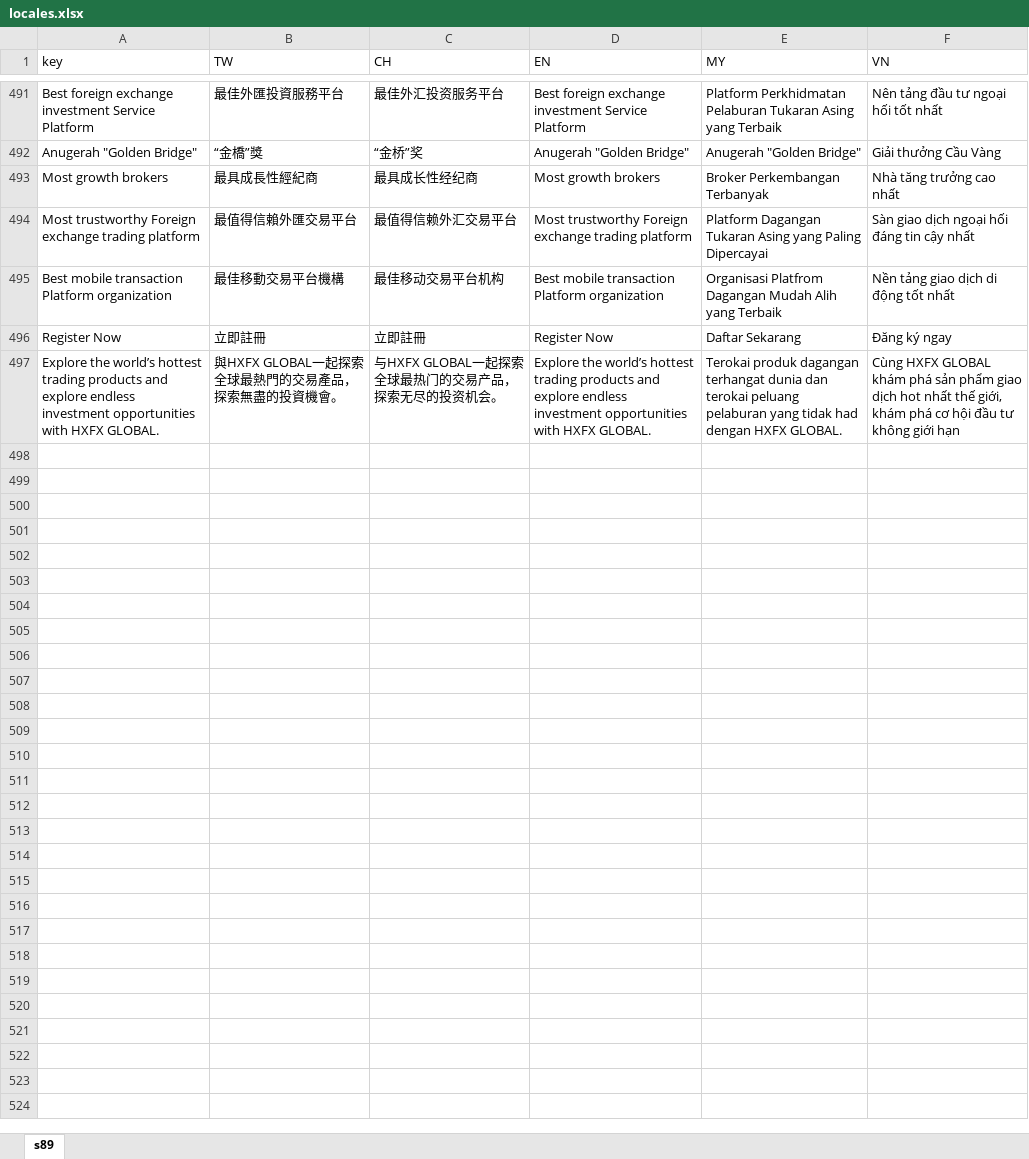
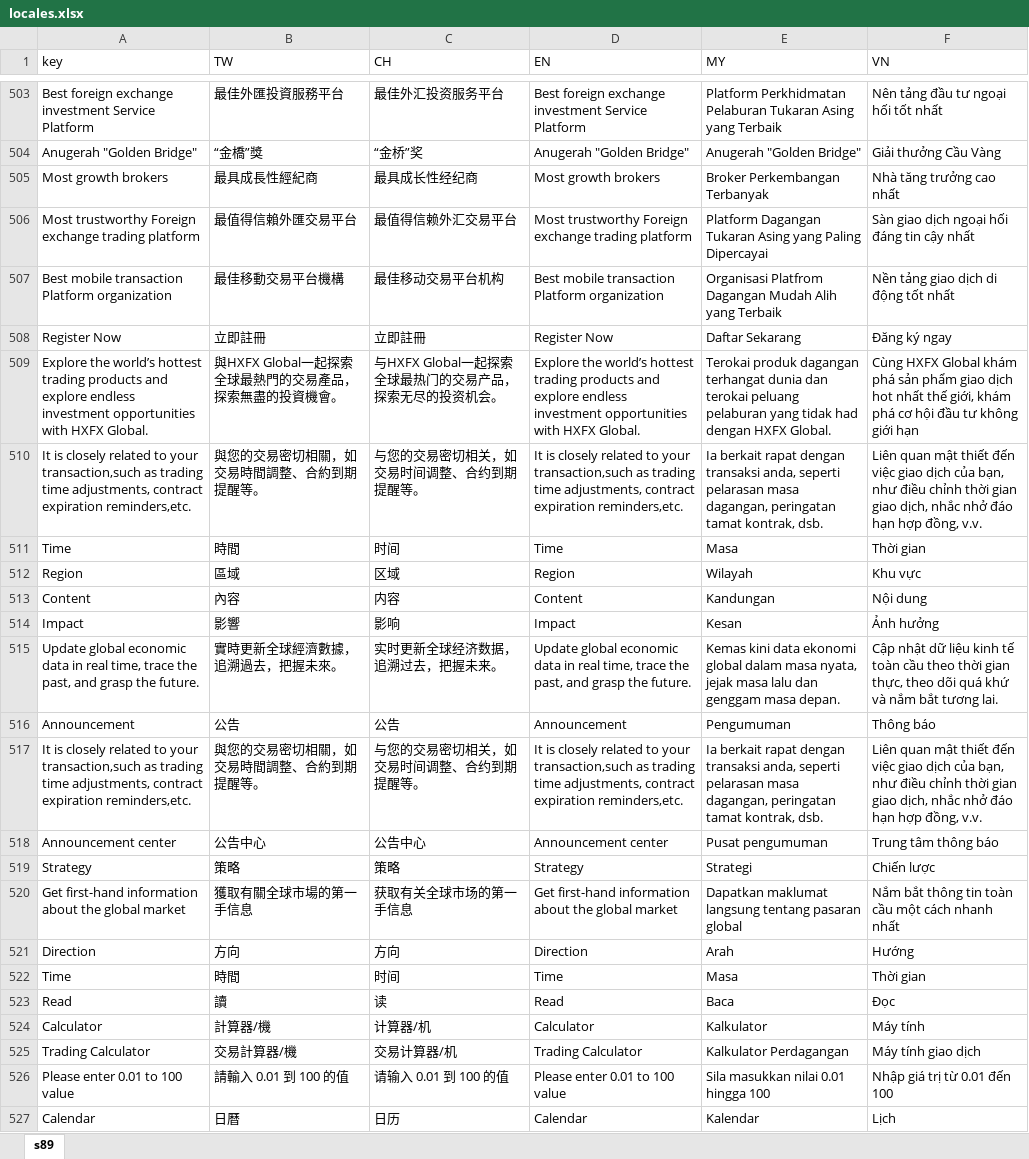
Before and after one commit to zoeytsui/Fintech-web-with-React, an Excel workbook: locales.xlsx, sheet s89, drawn as a sheet; only a part is shown, gaps mark what is left out; values as stored, in another font and other column widths than the file's, no cell formats; addresses are those after the commit; the diff covers the shown part only; the diff names each change by its address in the sheet, - before the commit and + after, or states it on an @@ line.

```diff
--- a/locales.xlsx (sheet s89)
+++ b/locales.xlsx (sheet s89)
-A509 (key): …with HXFX GLOBAL.
+A509 (key): …with HXFX Global.
-B509 (TW): 與HXFX GLOBAL一起探索全球最熱門的交易產品，探索無盡的投資機會。
+B509 (TW): 與HXFX Global一起探索全球最熱門的交易產品，探索無盡的投資機會。
-C509 (CH): 与HXFX GLOBAL一起探索全球最热门的交易产品，探索无尽的投资机会。
+C509 (CH): 与HXFX Global一起探索全球最热门的交易产品，探索无尽的投资机会。
-D509 (EN): …with HXFX GLOBAL.
+D509 (EN): …with HXFX Global.
-E509 (MY): …dengan HXFX GLOBAL.
+E509 (MY): …dengan HXFX Global.
-F509 (VN): Cùng HXFX GLOBAL khám phá…
+F509 (VN): Cùng HXFX Global khám phá…
+row 510: It is closely related to your transaction,such as trading time adjustments, contract expiration reminders,etc. | 與您的交易密切相關，如交易時間調整、合約到期提醒等。 | 与您的交易密切相关，如交易时间调整、合约到期提醒等。 | It is closely related to your transaction,such as trading time adjustments, contract expiration reminders,etc. | Ia berkait rapat dengan transaksi anda, seperti pelarasan masa dagangan, peringatan tamat kontrak, dsb. | Liên quan mật thiết đến việc giao dịch của bạn, như điều chỉnh thời gian giao dịch, nhắc nhở đáo hạn hợp đồng, v.v.
+row 511: Time | 時間 | 时间 | Time | Masa | Thời gian
+row 512: Region | 區域 | 区域 | Region | Wilayah | Khu vực
+row 513: Content | 內容 | 内容 | Content | Kandungan | Nội dung
+row 514: Impact | 影響 | 影响 | Impact | Kesan | Ảnh hưởng
+row 515: Update global economic data in real time, trace the past, and grasp the future. | 實時更新全球經濟數據，追溯過去，把握未來。 | 实时更新全球经济数据，追溯过去，把握未来。 | Update global economic data in real time, trace the past, and grasp the future. | Kemas kini data ekonomi global dalam masa nyata, jejak masa lalu dan genggam masa depan. | Cập nhật dữ liệu kinh tế toàn cầu theo thời gian thực, theo dõi quá khứ và nắm bắt tương lai.
+row 516: Announcement | 公告 | 公告 | Announcement | Pengumuman | Thông báo
+row 517: It is closely related to your transaction,such as trading time adjustments, contract expiration reminders,etc. | 與您的交易密切相關，如交易時間調整、合約到期提醒等。 | 与您的交易密切相关，如交易时间调整、合约到期提醒等。 | It is closely related to your transaction,such as trading time adjustments, contract expiration reminders,etc. | Ia berkait rapat dengan transaksi anda, seperti pelarasan masa dagangan, peringatan tamat kontrak, dsb. | Liên quan mật thiết đến việc giao dịch của bạn, như điều chỉnh thời gian giao dịch, nhắc nhở đáo hạn hợp đồng, v.v.
+row 518: Announcement center | 公告中心 | 公告中心 | Announcement center | Pusat pengumuman | Trung tâm thông báo
+row 519: Strategy | 策略 | 策略 | Strategy | Strategi | Chiến lược
+row 520: Get first-hand information about the global market | 獲取有關全球市場的第一手信息 | 获取有关全球市场的第一手信息 | Get first-hand information about the global market | Dapatkan maklumat langsung tentang pasaran global | Nắm bắt thông tin toàn cầu một cách nhanh nhất
+row 521: Direction | 方向 | 方向 | Direction | Arah | Hướng
+row 522: Time | 時間 | 时间 | Time | Masa | Thời gian
+row 523: Read | 讀 | 读 | Read | Baca | Đọc
+row 524: Calculator | 計算器/機 | 计算器/机 | Calculator | Kalkulator | Máy tính
+row 525: Trading Calculator | 交易計算器/機 | 交易计算器/机 | Trading Calculator | Kalkulator Perdagangan | Máy tính giao dịch
+row 526: Please enter 0.01 to 100 value | 請輸入 0.01 到 100 的值 | 请输入 0.01 到 100 的值 | Please enter 0.01 to 100 value | Sila masukkan nilai 0.01 hingga 100 | Nhập giá trị từ 0.01 đến 100
+row 527: Calendar | 日曆 | 日历 | Calendar | Kalendar | Lịch
```
Also changed, not shown: 100 added rows, 3 removed rows and 193 edited cells elsewhere in this sheet, cell formats, 46 other files.
